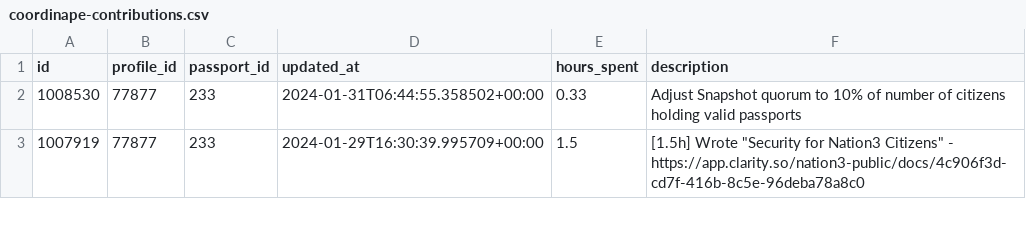
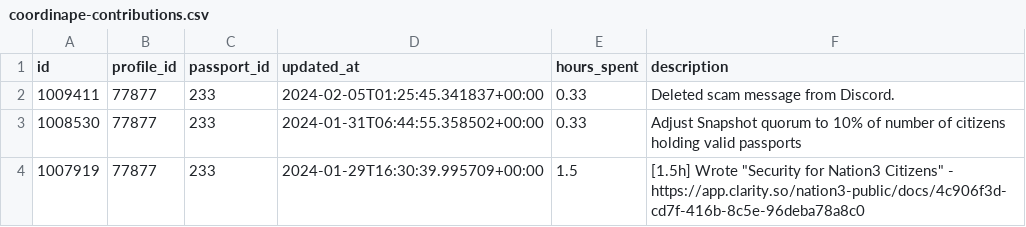
Before and after one commit to nation3/citizen-rewards, a CSV file: ops-guild/contributions/coordinape-contributions.csv, drawn as a sheet; only a part is shown.

Commit message:
⚙️ ops guild - fetch coordinape contributions

```diff
--- a/ops-guild/contributions/coordinape-contributions.csv
+++ b/ops-guild/contributions/coordinape-contributions.csv
@@ -1,2 +1,3 @@
 id,profile_id,passport_id,updated_at,hours_spent,description
+1009411,77877,233,2024-02-05T01:25:45.341837+00:00,0.33,Deleted scam message from Discord.
 1008530,77877,233,2024-01-31T06:44:55.358502+00:00,0.33,Adjust Snapshot quorum to 10% of number of citizens holding valid passports
```
